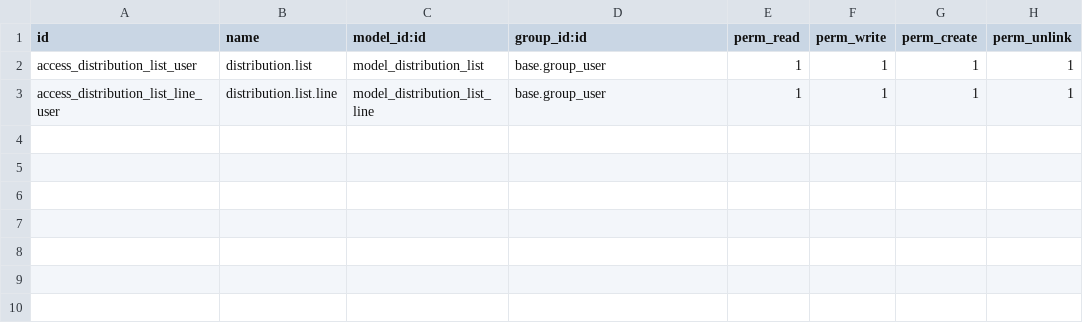
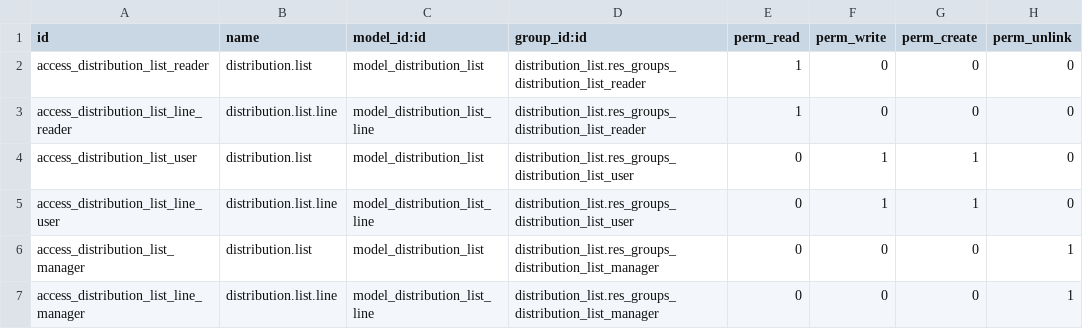
Before and after one commit to mozaik-association/mozaik, a CSV file: odoo/addons/distribution_list/security/ir.model.access.csv, drawn as a sheet.

```diff
--- a/odoo/addons/distribution_list/security/ir.model.access.csv
+++ b/odoo/addons/distribution_list/security/ir.model.access.csv
@@ -1,3 +1,7 @@
 id,name,model_id:id,group_id:id,perm_read,perm_write,perm_create,perm_unlink
-access_distribution_list_user,distribution.list,model_distribution_list,base.group_user,1,1,1,1
-access_distribution_list_line_user,distribution.list.line,model_distribution_list_line,base.group_user,1,1,1,1
+access_distribution_list_reader,distribution.list,model_distribution_list,distribution_list.res_groups_distribution_list_reader,1,0,0,0
+access_distribution_list_line_reader,distribution.list.line,model_distribution_list_line,distribution_list.res_groups_distribution_list_reader,1,0,0,0
+access_distribution_list_user,distribution.list,model_distribution_list,distribution_list.res_groups_distribution_list_user,0,1,1,0
+access_distribution_list_line_user,distribution.list.line,model_distribution_list_line,distribution_list.res_groups_distribution_list_user,0,1,1,0
+access_distribution_list_manager,distribution.list,model_distribution_list,distribution_list.res_groups_distribution_list_manager,0,0,0,1
+access_distribution_list_line_manager,distribution.list.line,model_distribution_list_line,distribution_list.res_groups_distribution_list_manager,0,0,0,1
```
Also changed, not shown: 59 other files.
